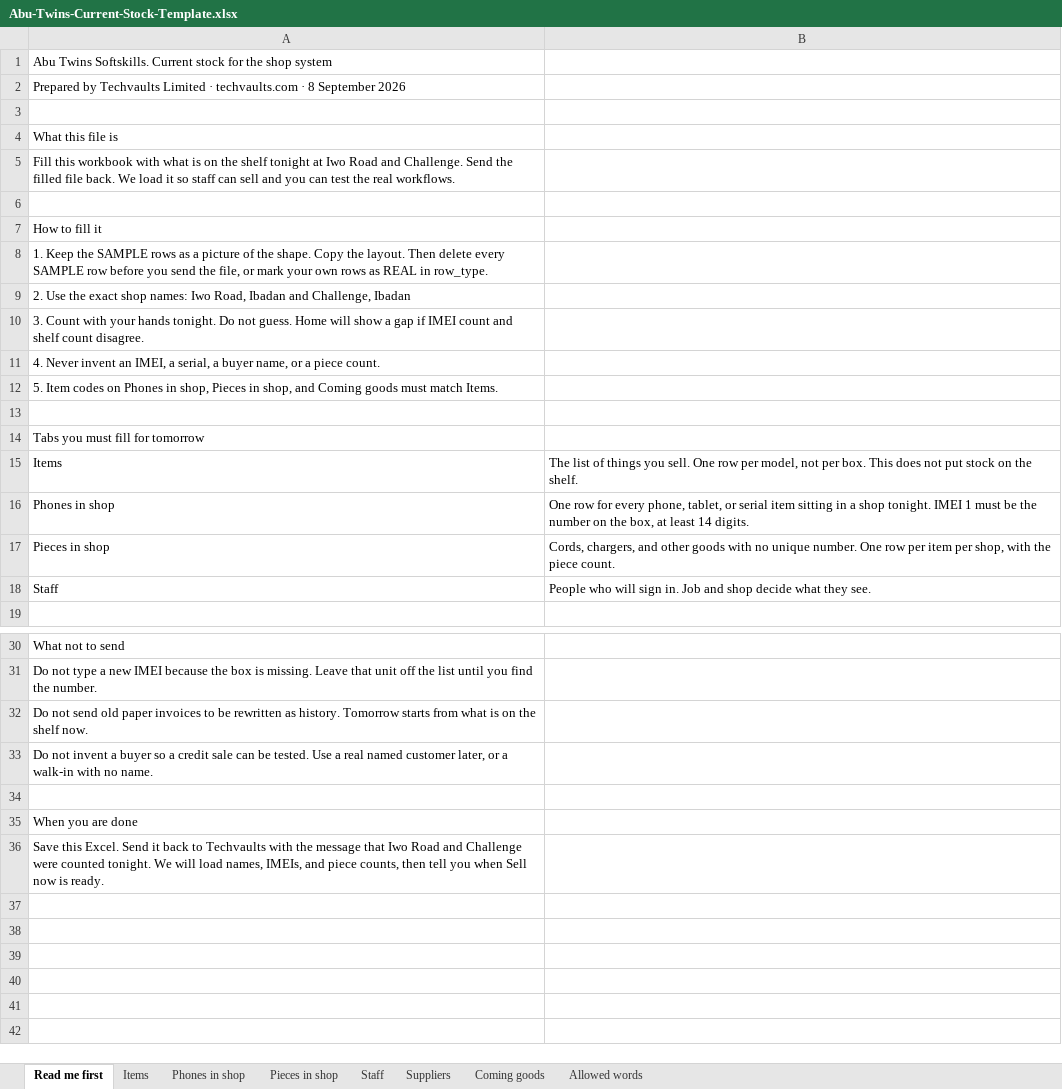
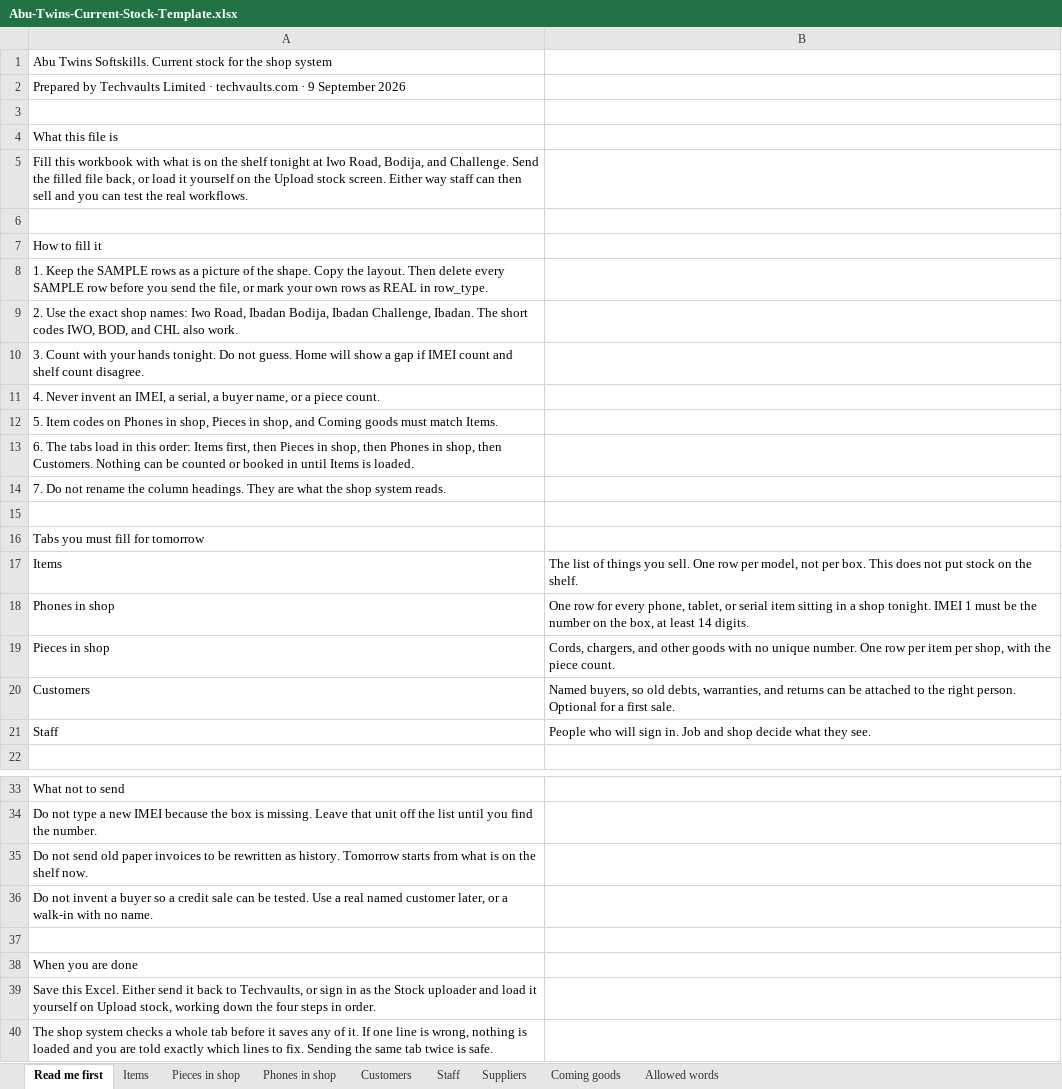
Before and after one commit to belloibrahv/inventory-sys, an Excel workbook: docs/Abu-Twins-Current-Stock-Template.xlsx, sheet Read me first, drawn as a sheet; only a part is shown, gaps mark what is left out; values as stored, in another font and other column widths than the file's, no borders; addresses are those after the commit; the diff names each change by its address in the sheet, - before the commit and + after, or states it on an @@ line.

```diff
--- a/docs/Abu-Twins-Current-Stock-Template.xlsx (sheet Read me first)
+++ b/docs/Abu-Twins-Current-Stock-Template.xlsx (sheet Read me first)
+sheet tab: Customers
@@ sheet tab order changed: Read me first | Items | Pieces in shop | Phones in shop | Customers | Staff | Suppliers | Coming goods | Allowed words @@
-A2: …techvaults.com · 8 September 2026
+A2: …techvaults.com · 9 September 2026
-A5: …at Iwo Road and Challenge. Send the filled file back. We load it so staff can sell and…
+A5: …at Iwo Road, Bodija, and Challenge. Send the filled file back, or load it yourself on the Upload stock screen. Either way staff can then sell and…
-A9: …Road, Ibadan and Challenge, Ibadan
+A9: …Road, Ibadan Bodija, Ibadan Challenge, Ibadan. The short codes IWO, BOD, and CHL also work.
+row 13: 6. The tabs load in this order: Items first, then Pieces in shop, then Phones in shop, then Customers. Nothing can be counted or booked in until Items is loaded.
+row 14: 7. Do not rename the column headings. They are what the shop system reads.
+row 20: Customers | Named buyers, so old debts, warranties, and returns can be attached to the right person. Optional for a first sale.
-A39: …this Excel. Send it back to Techvaults with the message that Iwo Road and Challenge were counted tonight. We will load names, IMEIs, and piece counts, then tell you when Sell now is ready.
+A39: …this Excel. Either send it back to Techvaults, or sign in as the Stock uploader and load it yourself on Upload stock, working down the four steps in order.
+row 40: The shop system checks a whole tab before it saves any of it. If one line is wrong, nothing is loaded and you are told exactly which lines to fix. Sending the same tab twice is safe.
```
Also changed, not shown: sheet Phones in shop, sheet Staff, sheet Allowed words, sheet Pieces in shop, sheet Coming goods, sheet Items, 4 other files.
